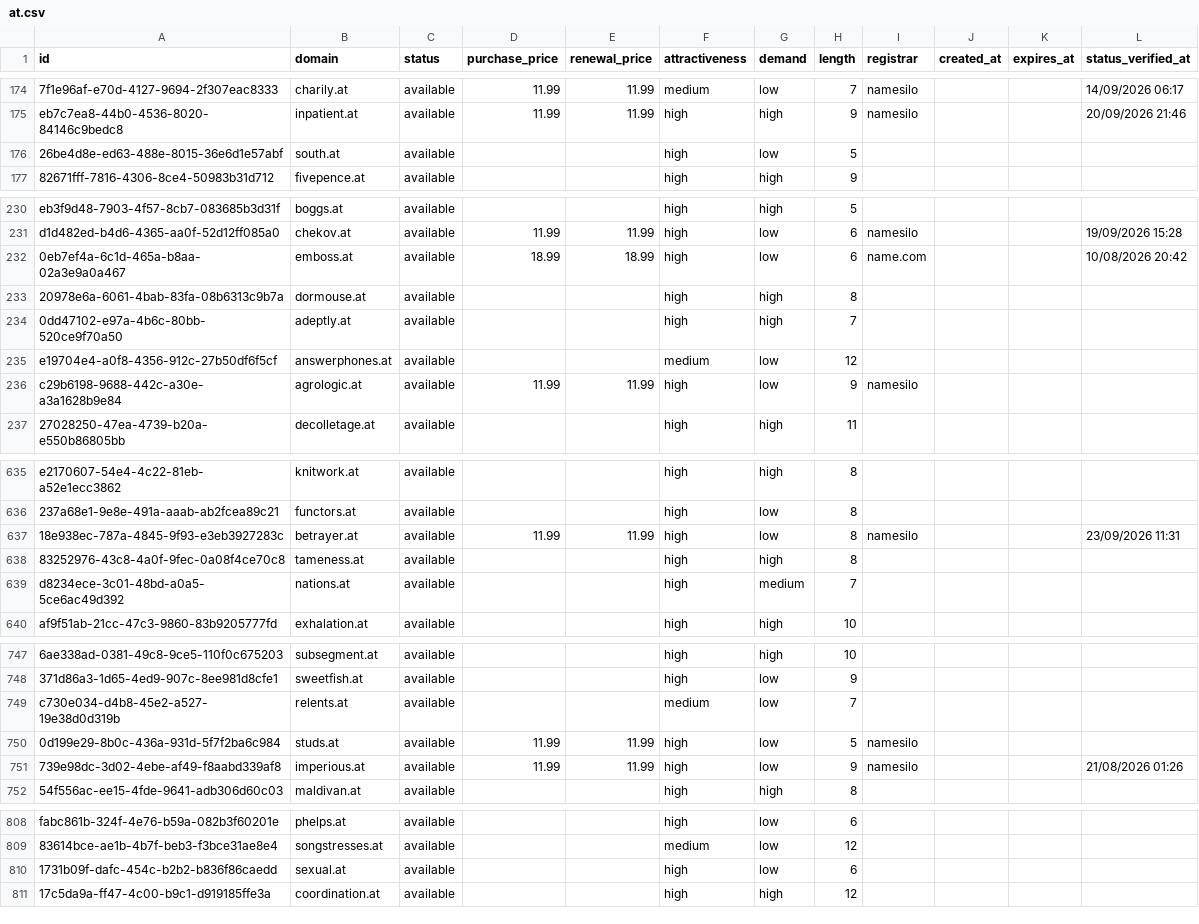
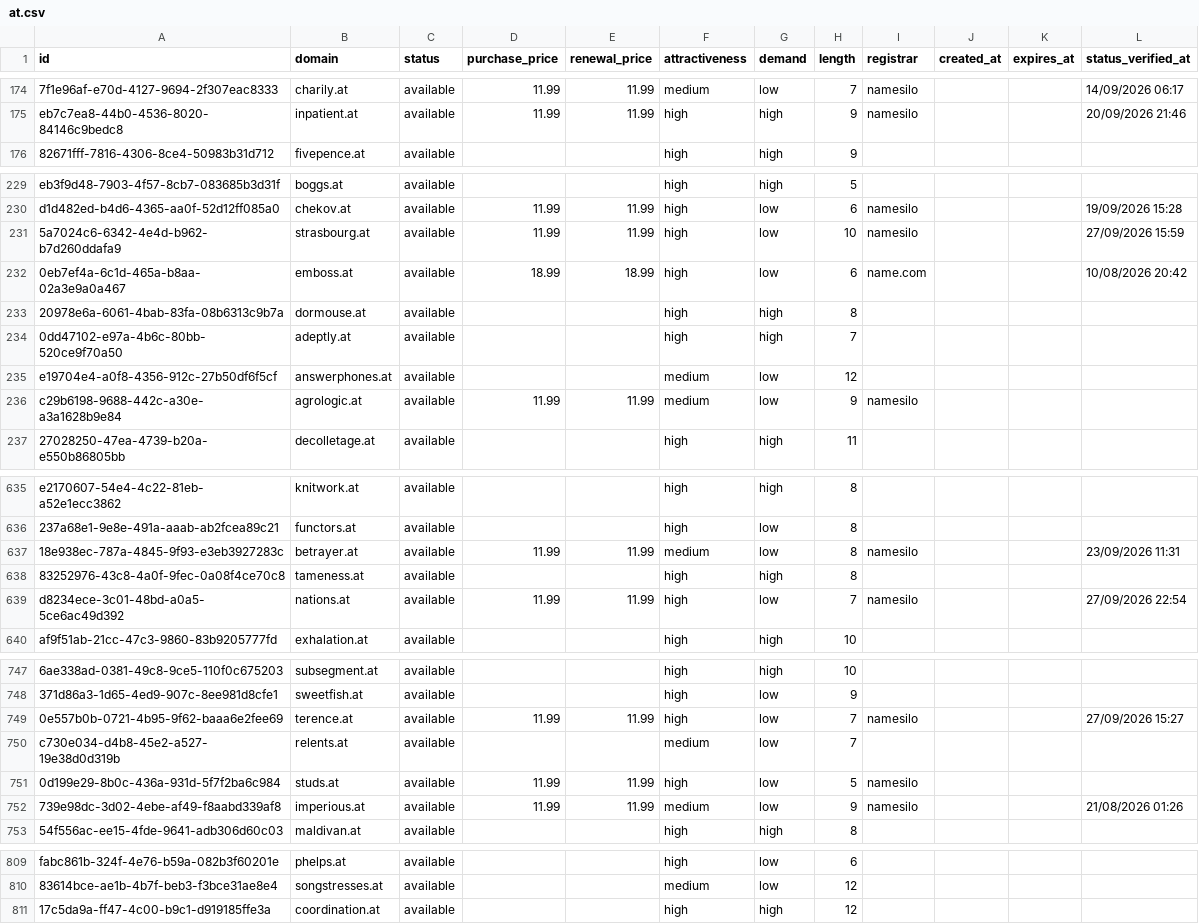
Before and after one commit to UniqueDomains/at-oneword-domains, a CSV file: at.csv, drawn as a sheet; only a part is shown, gaps mark what is left out; removed rows and columns are numbered as before the commit, all else as after; the diff covers the shown part only; the diff names each change by its address in the sheet, - before the commit and + after, or states it on an @@ line.

Commit message:
Domains update

```diff
--- a/at.csv
+++ b/at.csv
-row 176: 26be4d8e-ed63-488e-8015-36e6d1e57abf | south.at | available |  |  | high | low | 5
+row 231: 5a7024c6-6342-4e4d-b962-b7d260ddafa9 | strasbourg.at | available | 11.99 | 11.99 | high | low | 10 | namesilo |  |  | 27/09/2026 15:59
-F236 (attractiveness): high
+F236 (attractiveness): medium
-F637 (attractiveness): high
+F637 (attractiveness): medium
-D639 (purchase_price): (empty)
+D639 (purchase_price): 11.99
-E639 (renewal_price): (empty)
+E639 (renewal_price): 11.99
-G639 (demand): medium
+G639 (demand): low
-I639 (registrar): (empty)
+I639 (registrar): namesilo
-L639 (status_verified_at): (empty)
+L639 (status_verified_at): 27/09/2026 22:54
+row 749: 0e557b0b-0721-4b95-9f62-baaa6e2fee69 | terence.at | available | 11.99 | 11.99 | high | low | 7 | namesilo |  |  | 27/09/2026 15:27
-F752 (attractiveness): high
+F752 (attractiveness): medium
-row 810: 1731b09f-dafc-454c-b2b2-b836f86caedd | sexual.at | available |  |  | high | low | 6
```
Also changed, not shown: 25 edited cells elsewhere in this file, 4 other files.
